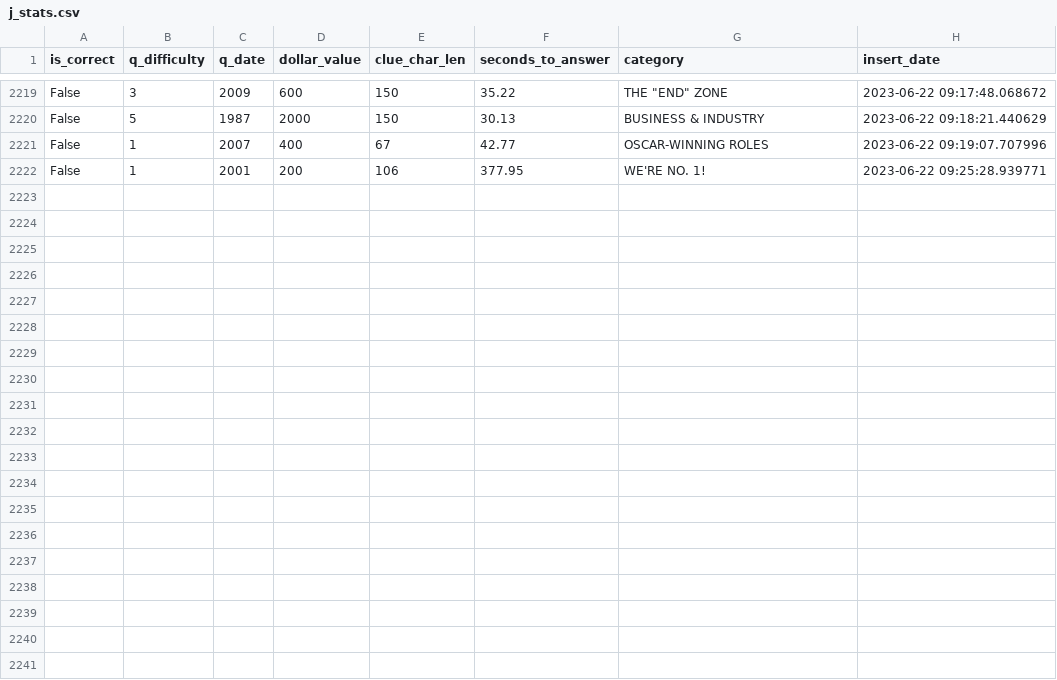
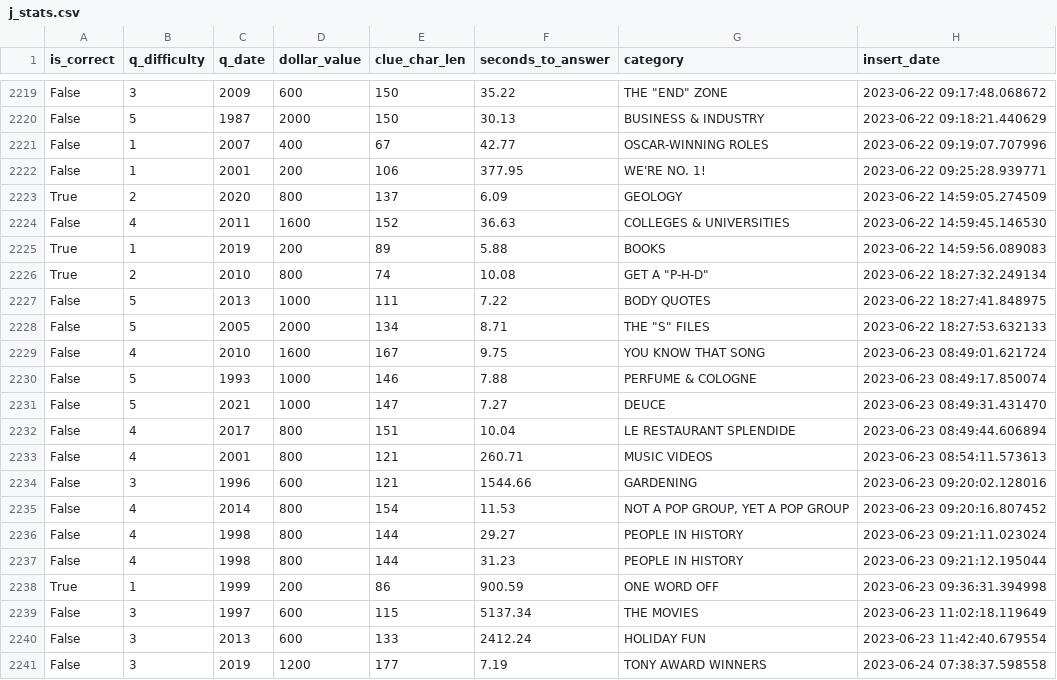
Before and after one commit to blueharen/j-stats, a CSV file: j_stats.csv, drawn as a sheet; only a part is shown, gaps mark what is left out.

Commit message:
updated stats via script

```diff
--- a/j_stats.csv
+++ b/j_stats.csv
@@ -2222 +2222,20 @@ False,1,2007,400,67,42.77,OSCAR-WINNING ROLES,2023-06-22 09:19:07.707996
 False,1,2001,200,106,377.95,WE'RE NO. 1!,2023-06-22 09:25:28.939771
+True,2,2020,800,137,6.09,GEOLOGY,2023-06-22 14:59:05.274509
+False,4,2011,1600,152,36.63,COLLEGES & UNIVERSITIES,2023-06-22 14:59:45.146530
+True,1,2019,200,89,5.88,BOOKS,2023-06-22 14:59:56.089083
+True,2,2010,800,74,10.08,"GET A ""P-H-D""",2023-06-22 18:27:32.249134
+False,5,2013,1000,111,7.22,BODY QUOTES,2023-06-22 18:27:41.848975
+False,5,2005,2000,134,8.71,"THE ""S"" FILES",2023-06-22 18:27:53.632133
+False,4,2010,1600,167,9.75,YOU KNOW THAT SONG,2023-06-23 08:49:01.621724
+False,5,1993,1000,146,7.88,PERFUME & COLOGNE,2023-06-23 08:49:17.850074
+False,5,2021,1000,147,7.27,DEUCE,2023-06-23 08:49:31.431470
+False,4,2017,800,151,10.04,LE RESTAURANT SPLENDIDE,2023-06-23 08:49:44.606894
+False,4,2001,800,121,260.71,MUSIC VIDEOS,2023-06-23 08:54:11.573613
+False,3,1996,600,121,1544.66,GARDENING,2023-06-23 09:20:02.128016
+False,4,2014,800,154,11.53,"NOT A POP GROUP, YET A POP GROUP",2023-06-23 09:20:16.807452
+False,4,1998,800,144,29.27,PEOPLE IN HISTORY,2023-06-23 09:21:11.023024
+False,4,1998,800,144,31.23,PEOPLE IN HISTORY,2023-06-23 09:21:12.195044
+True,1,1999,200,86,900.59,ONE WORD OFF,2023-06-23 09:36:31.394998
+False,3,1997,600,115,5137.34,THE MOVIES,2023-06-23 11:02:18.119649
+False,3,2013,600,133,2412.24,HOLIDAY FUN,2023-06-23 11:42:40.679554
+False,3,2019,1200,177,7.19,TONY AWARD WINNERS,2023-06-24 07:38:37.598558
```
